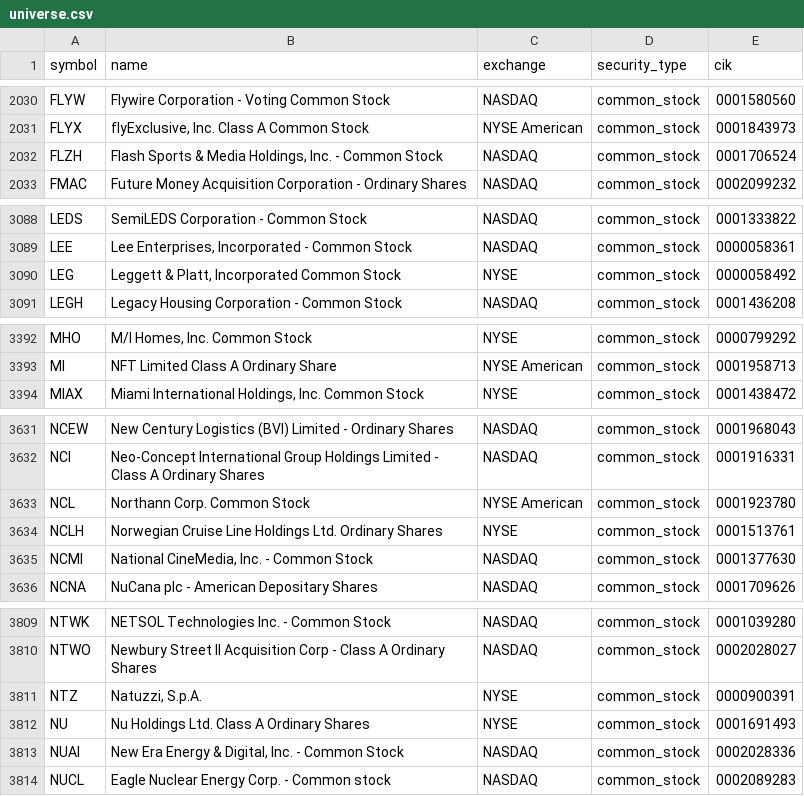
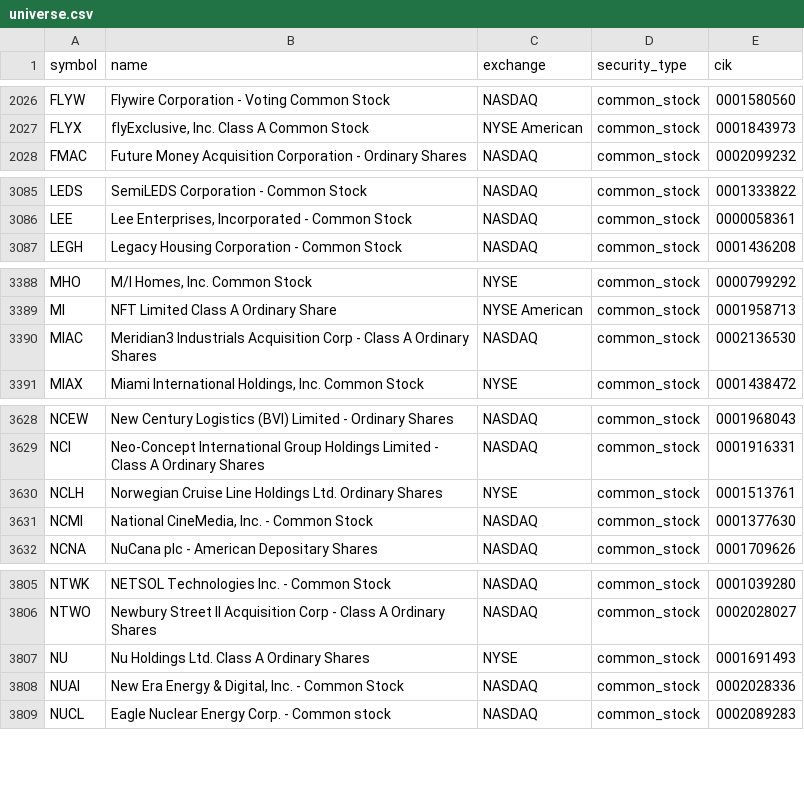
Before and after one commit to coop1st/stocks-research-pipeline, a CSV file: data/github_sync/universe.csv, drawn as a sheet; only a part is shown, gaps mark what is left out; removed rows and columns are numbered as before the commit, all else as after; the diff covers the shown part only; the diff names each change by its address in the sheet, - before the commit and + after, or states it on an @@ line.

```diff
--- a/data/github_sync/universe.csv
+++ b/data/github_sync/universe.csv
-row 2032: FLZH | Flash Sports & Media Holdings, Inc. - Common Stock | NASDAQ | common_stock | 0001706524
-row 3090: LEG | Leggett & Platt, Incorporated Common Stock | NYSE | common_stock | 0000058492
+row 3390: MIAC | Meridian3 Industrials Acquisition Corp - Class A Ordinary Shares | NASDAQ | common_stock | 0002136530
-row 3633: NCL | Northann Corp. Common Stock | NYSE American | common_stock | 0001923780
-row 3811: NTZ | Natuzzi, S.p.A. | NYSE | common_stock | 0000900391
```
Also changed, not shown: 9 added rows, 12 removed rows and 6 edited cells elsewhere in this file, 1 other file.
